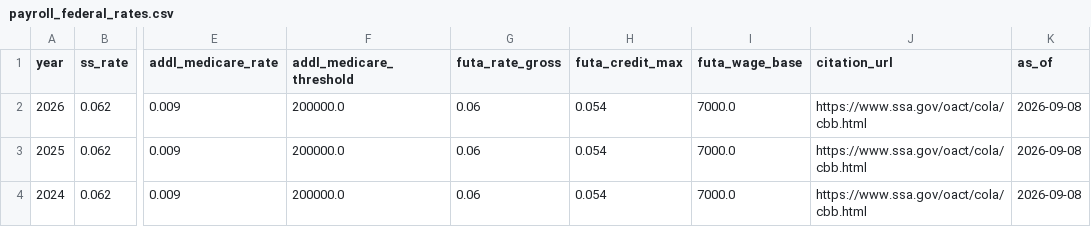
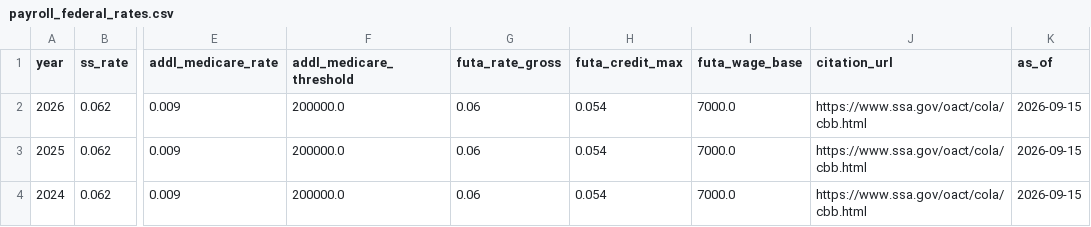
Before and after one commit to Ringzero787/taxlocus-data, a CSV file: data/payroll_federal_rates.csv, drawn as a sheet; only a part is shown, gaps mark what is left out; the diff names each change by its address in the sheet, - before the commit and + after, or states it on an @@ line.

Commit message:
data refresh 2026-09-15

```diff
--- a/data/payroll_federal_rates.csv
+++ b/data/payroll_federal_rates.csv
-K2:K4 (as_of): 2026-09-08
+K2:K4 (as_of): 2026-09-15
```
Also changed, not shown: data/payroll_reciprocity.csv, data/payroll_state_pit.csv, 8 other files.
